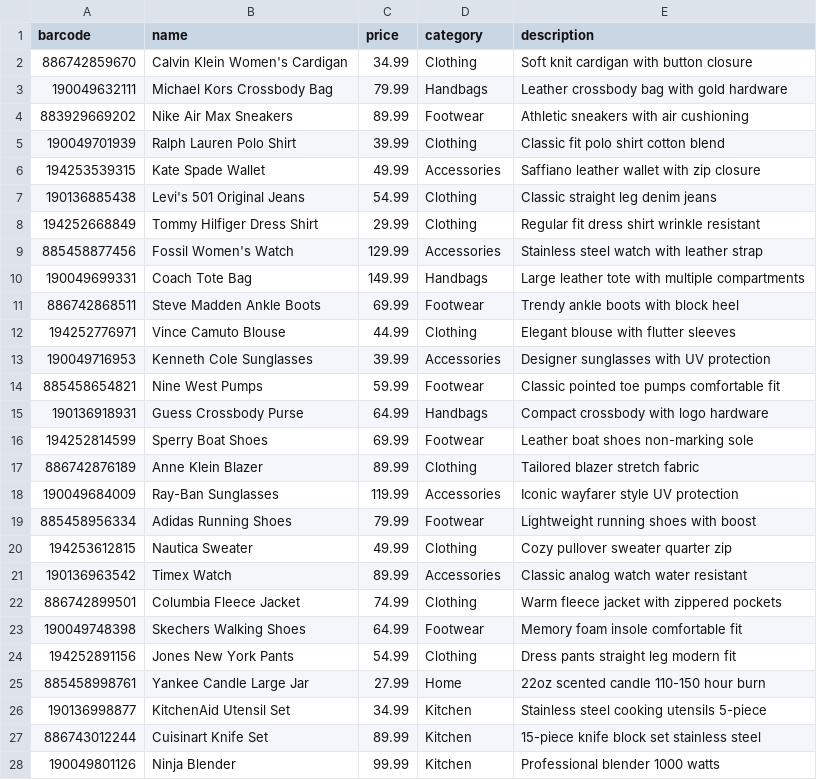
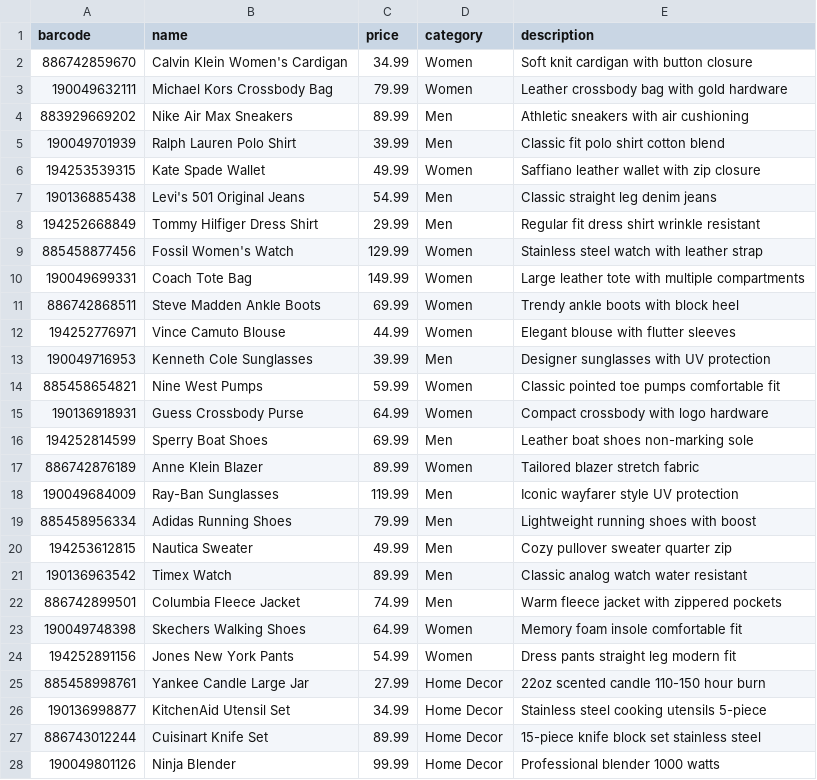
Before and after one commit to DeepthiIppala/SmartScan-Pro, a CSV file: backend/marshalls_products.csv, drawn as a sheet; only a part is shown; the diff covers the shown part only.

```diff
--- a/backend/marshalls_products.csv
+++ b/backend/marshalls_products.csv
@@ -1,28 +1,28 @@
 barcode,name,price,category,description
-886742859670,Calvin Klein Women's Cardigan,34.99,Clothing,Soft knit cardigan with button closure
-190049632111,Michael Kors Crossbody Bag,79.99,Handbags,Leather crossbody bag with gold hardware
-883929669202,Nike Air Max Sneakers,89.99,Footwear,Athletic sneakers with air cushioning
-190049701939,Ralph Lauren Polo Shirt,39.99,Clothing,Classic fit polo shirt cotton blend
-194253539315,Kate Spade Wallet,49.99,Accessories,Saffiano leather wallet with zip closure
-190136885438,Levi's 501 Original Jeans,54.99,Clothing,Classic straight leg denim jeans
-194252668849,Tommy Hilfiger Dress Shirt,29.99,Clothing,Regular fit dress shirt wrinkle resistant
-885458877456,Fossil Women's Watch,129.99,Accessories,Stainless steel watch with leather strap
-190049699331,Coach Tote Bag,149.99,Handbags,Large leather tote with multiple compartments
-886742868511,Steve Madden Ankle Boots,69.99,Footwear,Trendy ankle boots with block heel
-194252776971,Vince Camuto Blouse,44.99,Clothing,Elegant blouse with flutter sleeves
-190049716953,Kenneth Cole Sunglasses,39.99,Accessories,Designer sunglasses with UV protection
-885458654821,Nine West Pumps,59.99,Footwear,Classic pointed toe pumps comfortable fit
-190136918931,Guess Crossbody Purse,64.99,Handbags,Compact crossbody with logo hardware
-194252814599,Sperry Boat Shoes,69.99,Footwear,Leather boat shoes non-marking sole
-886742876189,Anne Klein Blazer,89.99,Clothing,Tailored blazer stretch fabric
-190049684009,Ray-Ban Sunglasses,119.99,Accessories,Iconic wayfarer style UV protection
-885458956334,Adidas Running Shoes,79.99,Footwear,Lightweight running shoes with boost
-194253612815,Nautica Sweater,49.99,Clothing,Cozy pullover sweater quarter zip
-190136963542,Timex Watch,89.99,Accessories,Classic analog watch water resistant
-886742899501,Columbia Fleece Jacket,74.99,Clothing,Warm fleece jacket with zippered pockets
-190049748398,Skechers Walking Shoes,64.99,Footwear,Memory foam insole comfortable fit
-194252891156,Jones New York Pants,54.99,Clothing,Dress pants straight leg modern fit
-885458998761,Yankee Candle Large Jar,27.99,Home,22oz scented candle 110-150 hour burn
-190136998877,KitchenAid Utensil Set,34.99,Kitchen,Stainless steel cooking utensils 5-piece
-886743012244,Cuisinart Knife Set,89.99,Kitchen,15-piece knife block set stainless steel
-190049801126,Ninja Blender,99.99,Kitchen,Professional blender 1000 watts
+886742859670,Calvin Klein Women's Cardigan,34.99,Women,Soft knit cardigan with button closure
+190049632111,Michael Kors Crossbody Bag,79.99,Women,Leather crossbody bag with gold hardware
+883929669202,Nike Air Max Sneakers,89.99,Men,Athletic sneakers with air cushioning
+190049701939,Ralph Lauren Polo Shirt,39.99,Men,Classic fit polo shirt cotton blend
+194253539315,Kate Spade Wallet,49.99,Women,Saffiano leather wallet with zip closure
+190136885438,Levi's 501 Original Jeans,54.99,Men,Classic straight leg denim jeans
+194252668849,Tommy Hilfiger Dress Shirt,29.99,Men,Regular fit dress shirt wrinkle resistant
+885458877456,Fossil Women's Watch,129.99,Women,Stainless steel watch with leather strap
+190049699331,Coach Tote Bag,149.99,Women,Large leather tote with multiple compartments
+886742868511,Steve Madden Ankle Boots,69.99,Women,Trendy ankle boots with block heel
+194252776971,Vince Camuto Blouse,44.99,Women,Elegant blouse with flutter sleeves
+190049716953,Kenneth Cole Sunglasses,39.99,Men,Designer sunglasses with UV protection
+885458654821,Nine West Pumps,59.99,Women,Classic pointed toe pumps comfortable fit
+190136918931,Guess Crossbody Purse,64.99,Women,Compact crossbody with logo hardware
+194252814599,Sperry Boat Shoes,69.99,Men,Leather boat shoes non-marking sole
+886742876189,Anne Klein Blazer,89.99,Women,Tailored blazer stretch fabric
+190049684009,Ray-Ban Sunglasses,119.99,Men,Iconic wayfarer style UV protection
+885458956334,Adidas Running Shoes,79.99,Men,Lightweight running shoes with boost
+194253612815,Nautica Sweater,49.99,Men,Cozy pullover sweater quarter zip
+190136963542,Timex Watch,89.99,Men,Classic analog watch water resistant
+886742899501,Columbia Fleece Jacket,74.99,Men,Warm fleece jacket with zippered pockets
+190049748398,Skechers Walking Shoes,64.99,Women,Memory foam insole comfortable fit
+194252891156,Jones New York Pants,54.99,Women,Dress pants straight leg modern fit
+885458998761,Yankee Candle Large Jar,27.99,Home Decor,22oz scented candle 110-150 hour burn
+190136998877,KitchenAid Utensil Set,34.99,Home Decor,Stainless steel cooking utensils 5-piece
+886743012244,Cuisinart Knife Set,89.99,Home Decor,15-piece knife block set stainless steel
+190049801126,Ninja Blender,99.99,Home Decor,Professional blender 1000 watts
```
Also changed, not shown: 10 added rows and 63 edited cells elsewhere in this file, 50 other files.
